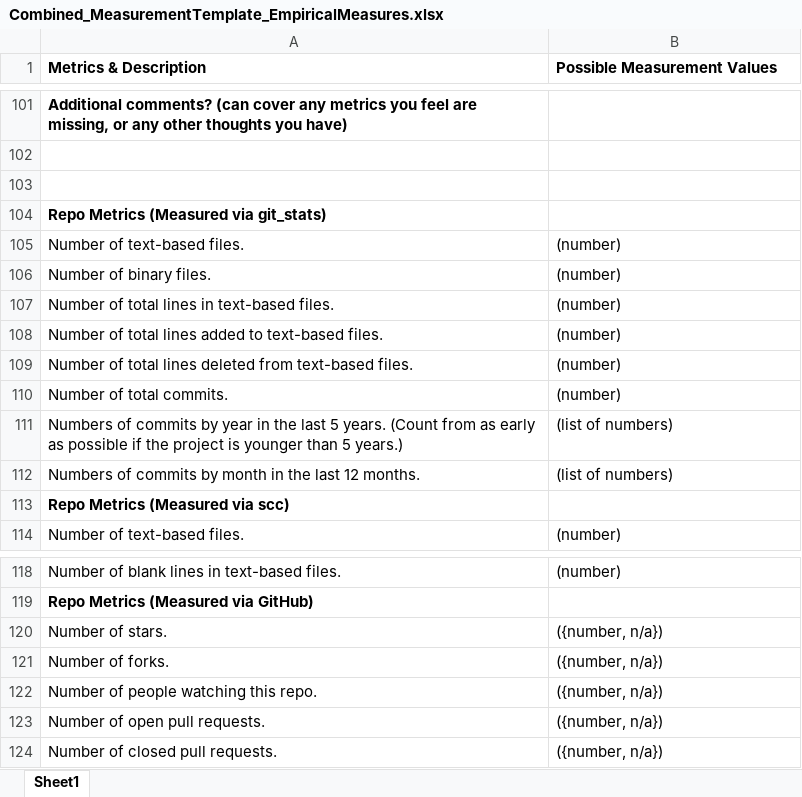
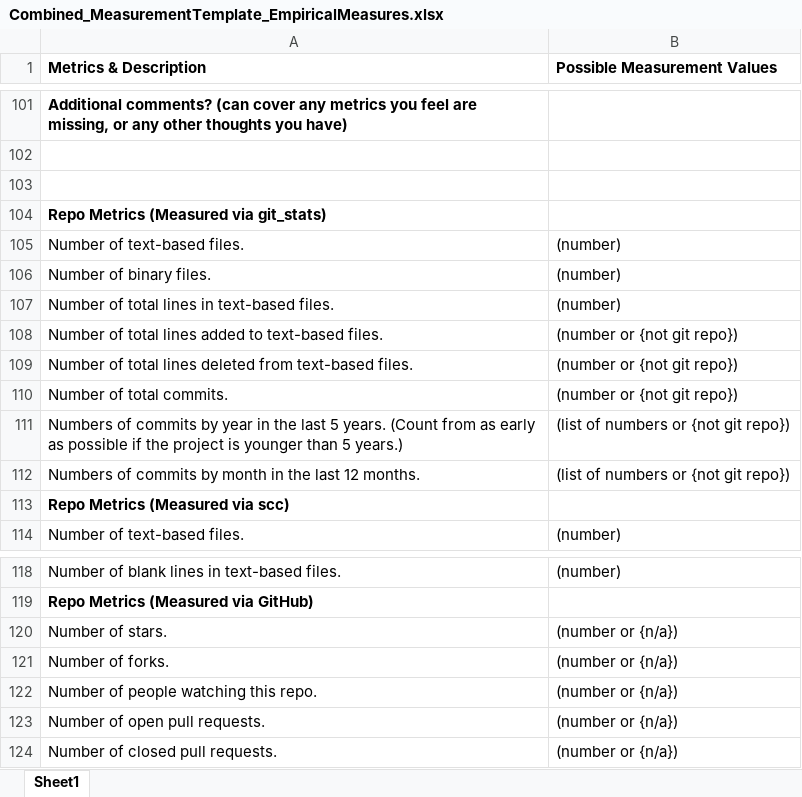
Before and after one commit to smiths/AIMSS, an Excel workbook: StateOfPractice/Methodology/Combined_MeasurementTemplate_EmpiricalMeasures.xlsx, sheet Sheet1, drawn as a sheet; only a part is shown, gaps mark what is left out; values as stored, in another font and other column widths than the file's, no borders; the diff names each change by its address in the sheet, - before the commit and + after, or states it on an @@ line.

Commit message:
updated measurement template measure option

```diff
--- a/StateOfPractice/Methodology/Combined_MeasurementTemplate_EmpiricalMeasures.xlsx (sheet Sheet1)
+++ b/StateOfPractice/Methodology/Combined_MeasurementTemplate_EmpiricalMeasures.xlsx (sheet Sheet1)
-B108:B110 (Possible Measurement Values): (number)
+B108:B110 (Possible Measurement Values): (number or {not git repo})
-B111:B112 (Possible Measurement Values): (list of numbers)
+B111:B112 (Possible Measurement Values): (list of numbers or {not git repo})
-B120:B124 (Possible Measurement Values): ({number, n/a})
+B120:B124 (Possible Measurement Values): (number or {n/a})
```
